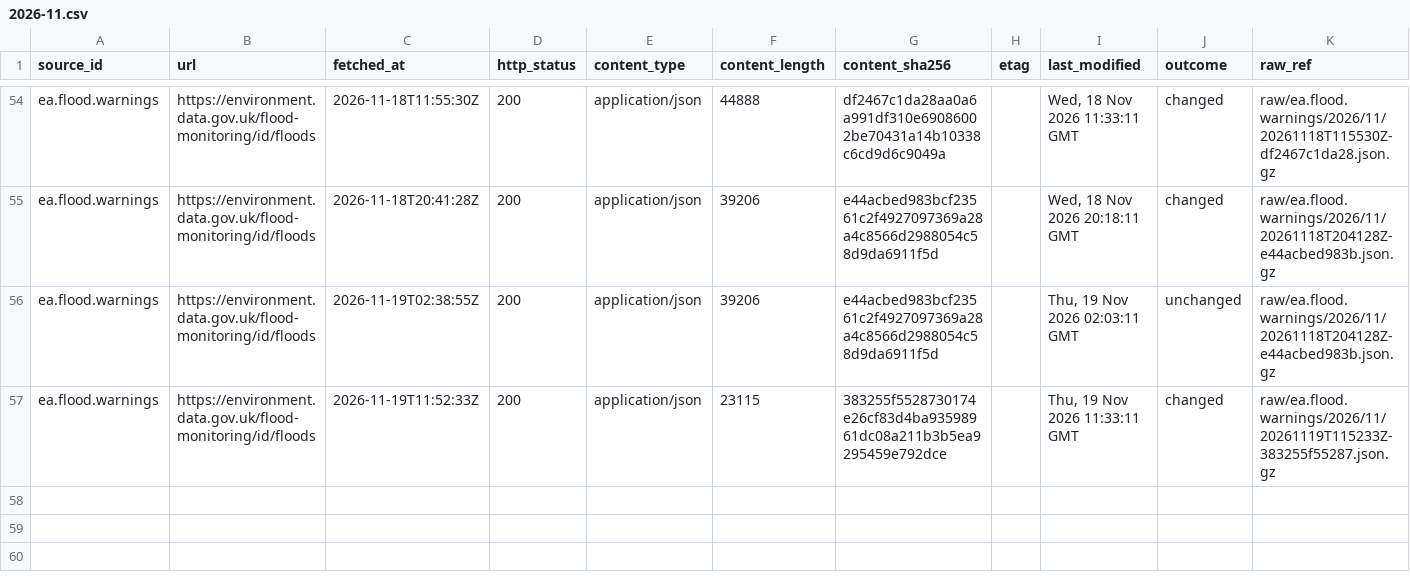
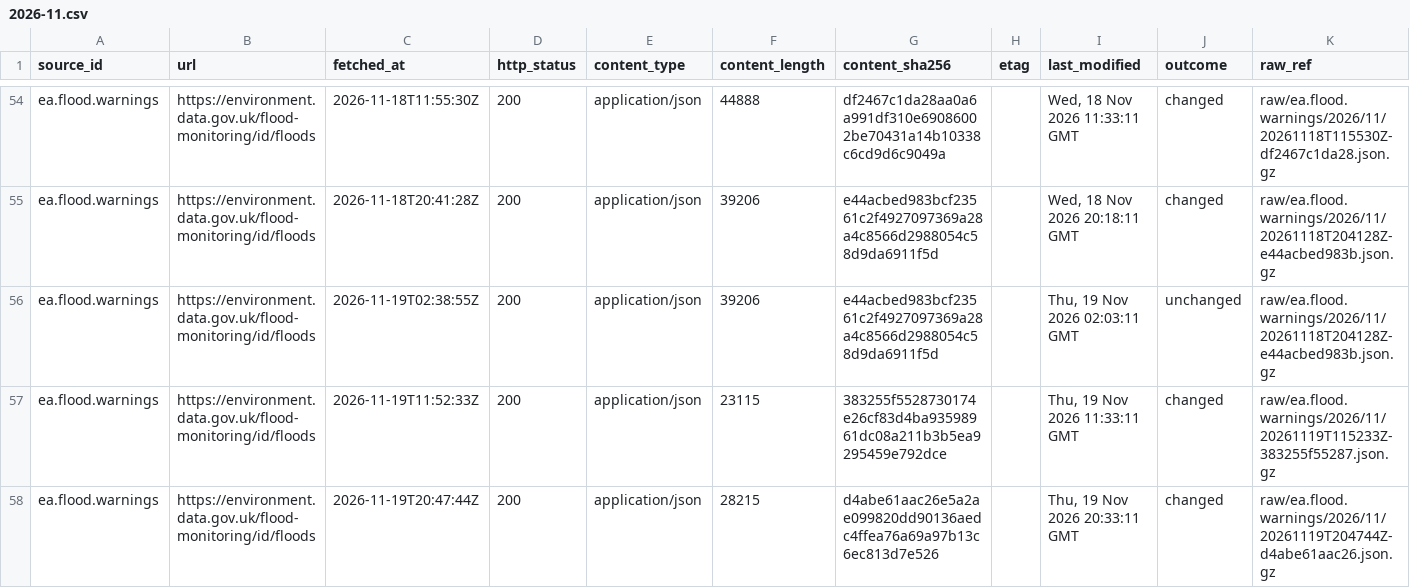
Before and after one commit to q3dresearch/wss-flood-warnings, a CSV file: manifest/ea.flood.warnings/2026-11.csv, drawn as a sheet; only a part is shown, gaps mark what is left out; rows hold the shown columns only; the diff names each change by its address in the sheet, - before the commit and + after, or states it on an @@ line.

```diff
--- a/manifest/ea.flood.warnings/2026-11.csv
+++ b/manifest/ea.flood.warnings/2026-11.csv
+row 58: ea.flood.warnings | https://environment.data.gov.uk/flood-monitoring/id/floods | 2026-11-19T20:47:44Z | 200 | application/json | 28215 | d4abe61aac26e5a2ae099820dd90136aedc4ffea76a69a97b13c6ec813d7e526 |  | Thu, 19 Nov 2026 20:33:11 GMT | changed | raw/ea.flood.warnings/2026/11/20261119T204744Z-d4abe61aac26.json.gz
```
Also changed, not shown: 2 other files.
